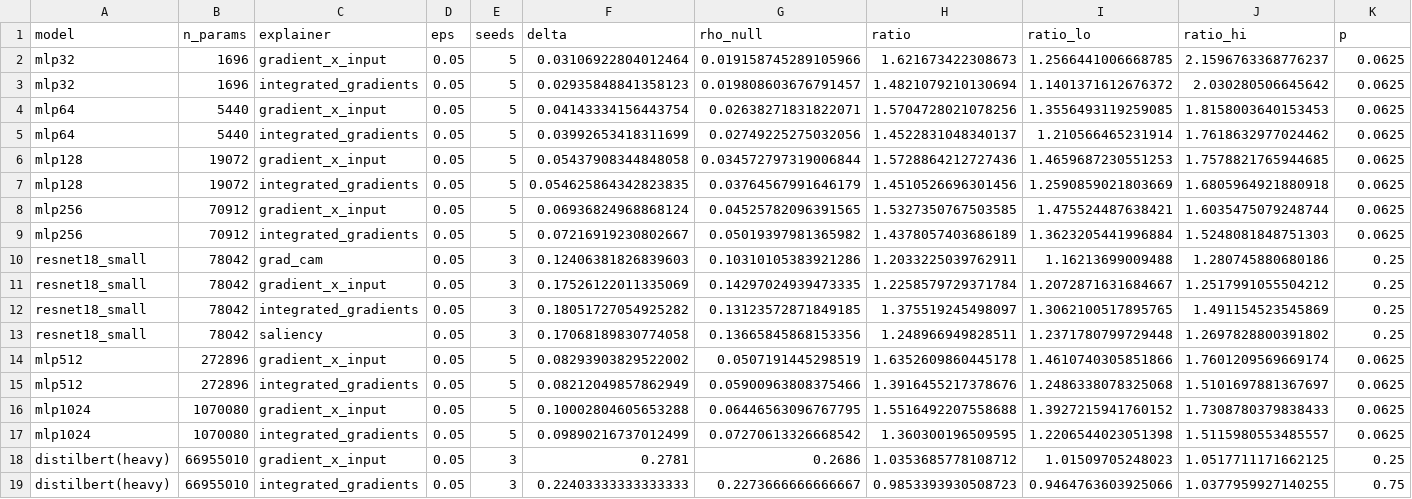
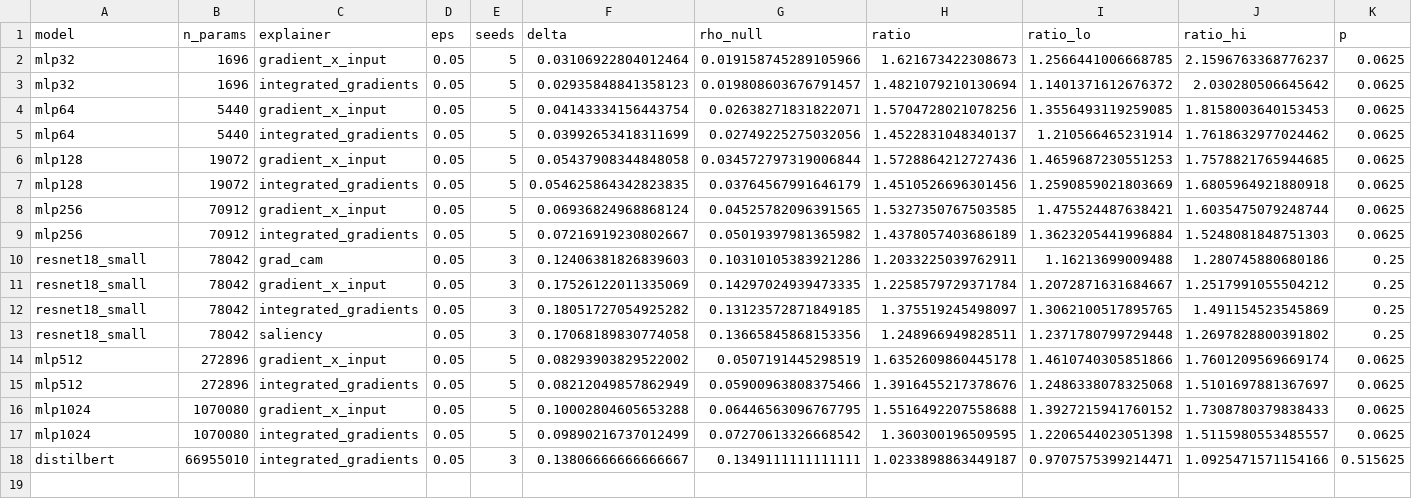
Before and after one commit to yoadjei/uec-research, a CSV file: figures/fig12_scale.csv, drawn as a sheet; only a part is shown; removed rows and columns are numbered as before the commit, all else as after; rows hold the shown columns only; the diff names each change by its address in the sheet, - before the commit and + after, or states it on an @@ line.

Commit message:
docs: scale table and figure

```diff
--- a/figures/fig12_scale.csv
+++ b/figures/fig12_scale.csv
-row 18: distilbert(heavy) | 66955010 | gradient_x_input | 0.05 | 3 | 0.2781 | 0.2686 | 1.0353685778108712 | 1.01509705248023 | 1.0517711171662125 | 0.25
-row 19: distilbert(heavy) | 66955010 | integrated_gradients | 0.05 | 3 | 0.22403333333333333 | 0.2273666666666667 | 0.9853393930508723 | 0.9464763603925066 | 1.0377959927140255 | 0.75
+row 18: distilbert | 66955010 | integrated_gradients | 0.05 | 3 | 0.13806666666666667 | 0.1349111111111111 | 1.0233898863449187 | 0.9707575399214471 | 1.0925471571154166 | 0.515625
```
Also changed, not shown: paper/tables/T15_scale.csv, 1 other file.
